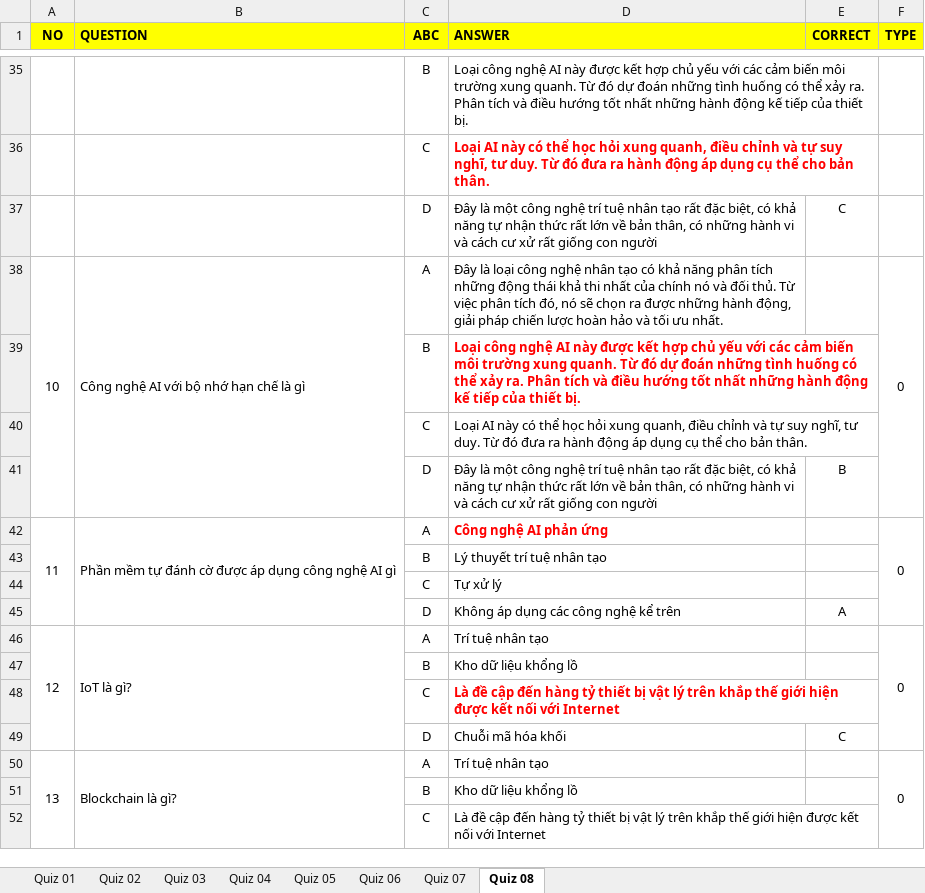
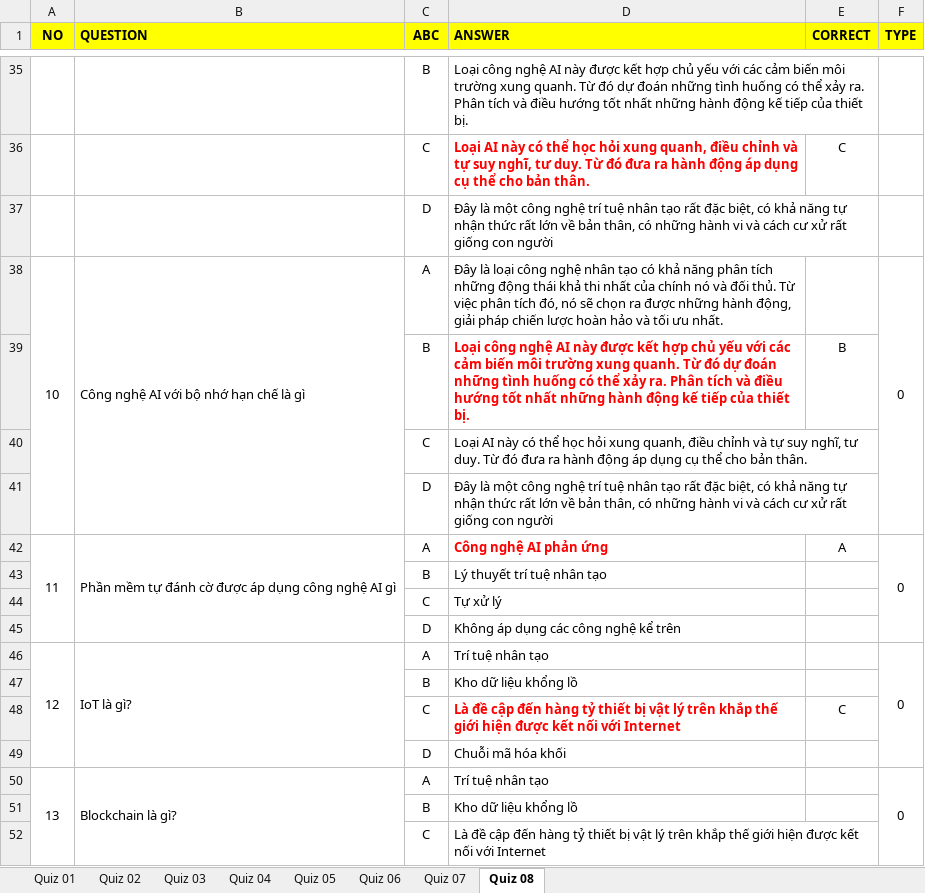
Before and after one commit to quangmai249/test_excel_xml, an Excel workbook: COM1014-Tin-học-cơ-sở1.xlsx, sheet Quiz 08, drawn as a sheet; only a part is shown, gaps mark what is left out; values as stored, in another font and other column widths than the file's, no borders; removed rows and columns are numbered as before the commit, all else as after; the diff covers the shown part only; the diff names each change by its address in the sheet, - before the commit and + after, or states it on an @@ line.

```diff
--- a/COM1014-Tin-học-cơ-sở1.xlsx (sheet Quiz 08)
+++ b/COM1014-Tin-học-cơ-sở1.xlsx (sheet Quiz 08)
+row 36:  |  | C | Loại AI này có thể học hỏi xung quanh, điều chỉnh và tự suy nghĩ, tư duy. Từ đó đưa ra hành động áp dụng cụ thể cho bản thân. | C
+row 37:  |  | D | Đây là một công nghệ trí tuệ nhân tạo rất đặc biệt, có khả năng tự nhận thức rất lớn về bản thân, có những hành vi và cách cư xử rất giống con người
+row 39:  |  | B | Loại công nghệ AI này được kết hợp chủ yếu với các cảm biến môi trường xung quanh. Từ đó dự đoán những tình huống có thể xảy ra. Phân tích và điều hướng tốt nhất những hành động kế tiếp của thiết bị. | B
@@ D40 bold: on → off, text colour: #FF0000 → black @@
-E41 (CORRECT): C
+E41 (CORRECT): (empty)
-row 39:  |  | B | Loại công nghệ AI này được kết hợp chủ yếu với các cảm biến môi trường xung quanh. Từ đó dự đoán những tình huống có thể xảy ra. Phân tích và điều hướng tốt nhất những hành động kế tiếp của thiết bị.
-row 40:  |  | C | Loại AI này có thể học hỏi xung quanh, điều chỉnh và tự suy nghĩ, tư duy. Từ đó đưa ra hành động áp dụng cụ thể cho bản thân.
-row 41:  |  | D | Đây là một công nghệ trí tuệ nhân tạo rất đặc biệt, có khả năng tự nhận thức rất lớn về bản thân, có những hành vi và cách cư xử rất giống con người | B
-E42 (CORRECT): (empty)
+E42 (CORRECT): A
-E45 (CORRECT): A
+E45 (CORRECT): (empty)
-E48 (CORRECT): (empty)
+E48 (CORRECT): C
-E49 (CORRECT): C
+E49 (CORRECT): (empty)
```
Also changed, not shown: 30 edited cells and merged cells elsewhere in this sheet, sheet Quiz 07, 1 other file.
